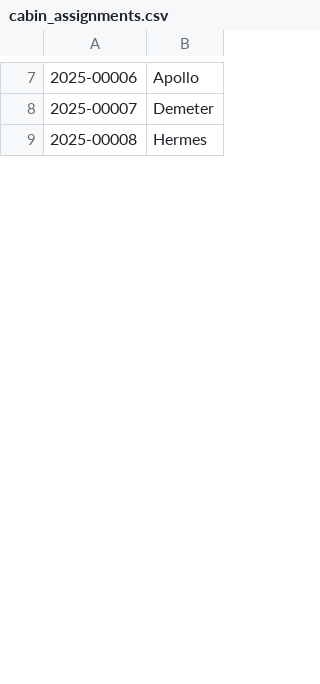
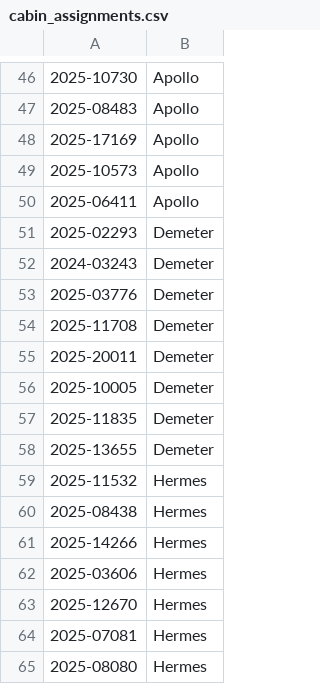
Before and after one commit to kayloremetre/axy, a CSV file: cabin_assignments.csv, drawn as a sheet; only a part is shown, gaps mark what is left out; addresses are those after the commit; the diff covers the shown part only; the diff names each change by its address in the sheet, - before the commit and + after, or states it on an @@ line.

```diff
--- a/cabin_assignments.csv
+++ b/cabin_assignments.csv
-A46: 2025-00006
+A46: 2025-10730
+row 47: 2025-08483 | Apollo
+row 48: 2025-17169 | Apollo
+row 49: 2025-10573 | Apollo
+row 50: 2025-06411 | Apollo
+row 51: 2025-02293 | Demeter
+row 52: 2024-03243 | Demeter
+row 53: 2025-03776 | Demeter
+row 54: 2025-11708 | Demeter
+row 55: 2025-20011 | Demeter
-A56: 2025-00007
+A56: 2025-10005
+row 57: 2025-11835 | Demeter
+row 58: 2025-13655 | Demeter
+row 59: 2025-11532 | Hermes
+row 60: 2025-08438 | Hermes
+row 61: 2025-14266 | Hermes
+row 62: 2025-03606 | Hermes
+row 63: 2025-12670 | Hermes
+row 64: 2025-07081 | Hermes
-A65: 2025-00008
+A65: 2025-08080
```
Also changed, not shown: 68 added rows and 9 edited cells elsewhere in this file, 3 other files.
